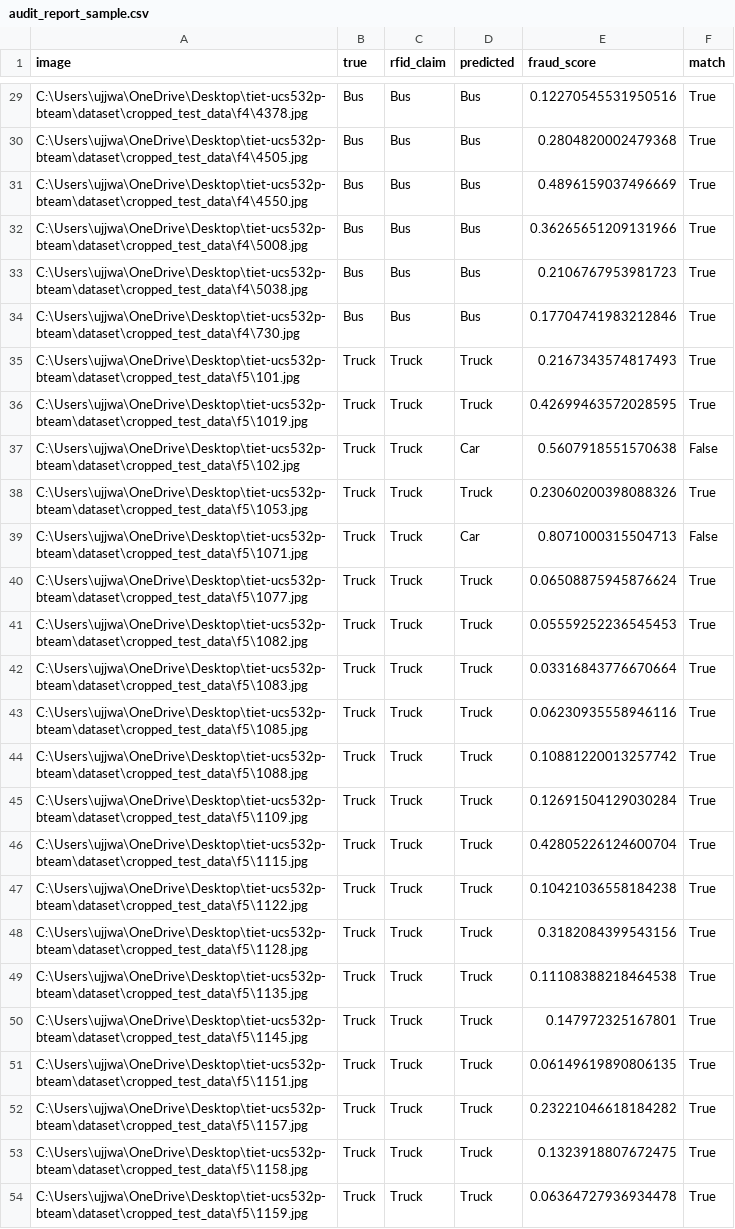
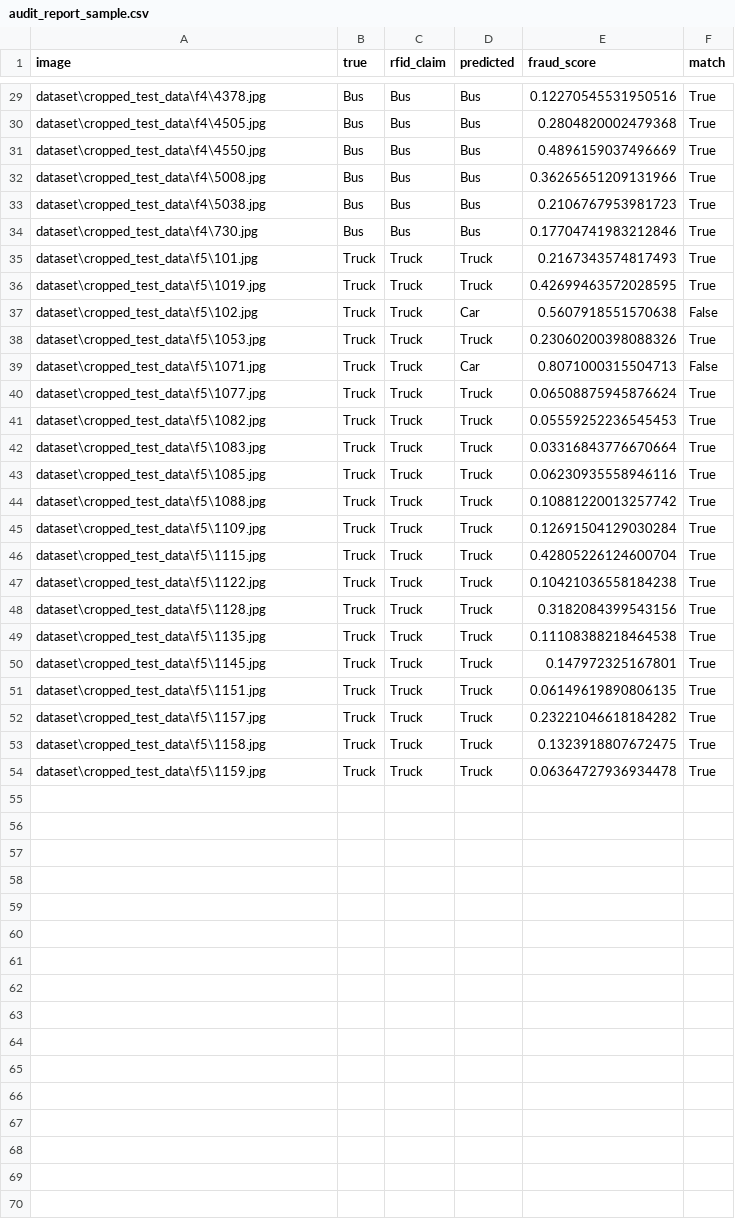
Before and after one commit to Kunal-Somani/TruthTag-Toll-Audit, a CSV file: metrics/audit_report_sample.csv, drawn as a sheet; only a part is shown, gaps mark what is left out; the diff covers the shown part only; the diff names each change by its address in the sheet, - before the commit and + after, or states it on an @@ line.

```diff
--- a/metrics/audit_report_sample.csv
+++ b/metrics/audit_report_sample.csv
-A29 (image): C:\Users\ujjwa\OneDrive\Desktop\tiet-ucs532p-bteam\dataset\cropped_test_data\f4\4378.jpg
+A29 (image): dataset\cropped_test_data\f4\4378.jpg
-A30 (image): C:\Users\ujjwa\OneDrive\Desktop\tiet-ucs532p-bteam\dataset\cropped_test_data\f4\4505.jpg
+A30 (image): dataset\cropped_test_data\f4\4505.jpg
-A31 (image): C:\Users\ujjwa\OneDrive\Desktop\tiet-ucs532p-bteam\dataset\cropped_test_data\f4\4550.jpg
+A31 (image): dataset\cropped_test_data\f4\4550.jpg
-A32 (image): C:\Users\ujjwa\OneDrive\Desktop\tiet-ucs532p-bteam\dataset\cropped_test_data\f4\5008.jpg
+A32 (image): dataset\cropped_test_data\f4\5008.jpg
-A33 (image): C:\Users\ujjwa\OneDrive\Desktop\tiet-ucs532p-bteam\dataset\cropped_test_data\f4\5038.jpg
+A33 (image): dataset\cropped_test_data\f4\5038.jpg
-A34 (image): C:\Users\ujjwa\OneDrive\Desktop\tiet-ucs532p-bteam\dataset\cropped_test_data\f4\730.jpg
+A34 (image): dataset\cropped_test_data\f4\730.jpg
-A35 (image): C:\Users\ujjwa\OneDrive\Desktop\tiet-ucs532p-bteam\dataset\cropped_test_data\f5\101.jpg
+A35 (image): dataset\cropped_test_data\f5\101.jpg
-A36 (image): C:\Users\ujjwa\OneDrive\Desktop\tiet-ucs532p-bteam\dataset\cropped_test_data\f5\1019.jpg
+A36 (image): dataset\cropped_test_data\f5\1019.jpg
-A37 (image): C:\Users\ujjwa\OneDrive\Desktop\tiet-ucs532p-bteam\dataset\cropped_test_data\f5\102.jpg
+A37 (image): dataset\cropped_test_data\f5\102.jpg
-A38 (image): C:\Users\ujjwa\OneDrive\Desktop\tiet-ucs532p-bteam\dataset\cropped_test_data\f5\1053.jpg
+A38 (image): dataset\cropped_test_data\f5\1053.jpg
-A39 (image): C:\Users\ujjwa\OneDrive\Desktop\tiet-ucs532p-bteam\dataset\cropped_test_data\f5\1071.jpg
+A39 (image): dataset\cropped_test_data\f5\1071.jpg
-A40 (image): C:\Users\ujjwa\OneDrive\Desktop\tiet-ucs532p-bteam\dataset\cropped_test_data\f5\1077.jpg
+A40 (image): dataset\cropped_test_data\f5\1077.jpg
-A41 (image): C:\Users\ujjwa\OneDrive\Desktop\tiet-ucs532p-bteam\dataset\cropped_test_data\f5\1082.jpg
+A41 (image): dataset\cropped_test_data\f5\1082.jpg
-A42 (image): C:\Users\ujjwa\OneDrive\Desktop\tiet-ucs532p-bteam\dataset\cropped_test_data\f5\1083.jpg
+A42 (image): dataset\cropped_test_data\f5\1083.jpg
-A43 (image): C:\Users\ujjwa\OneDrive\Desktop\tiet-ucs532p-bteam\dataset\cropped_test_data\f5\1085.jpg
+A43 (image): dataset\cropped_test_data\f5\1085.jpg
-A44 (image): C:\Users\ujjwa\OneDrive\Desktop\tiet-ucs532p-bteam\dataset\cropped_test_data\f5\1088.jpg
+A44 (image): dataset\cropped_test_data\f5\1088.jpg
-A45 (image): C:\Users\ujjwa\OneDrive\Desktop\tiet-ucs532p-bteam\dataset\cropped_test_data\f5\1109.jpg
+A45 (image): dataset\cropped_test_data\f5\1109.jpg
-A46 (image): C:\Users\ujjwa\OneDrive\Desktop\tiet-ucs532p-bteam\dataset\cropped_test_data\f5\1115.jpg
+A46 (image): dataset\cropped_test_data\f5\1115.jpg
-A47 (image): C:\Users\ujjwa\OneDrive\Desktop\tiet-ucs532p-bteam\dataset\cropped_test_data\f5\1122.jpg
+A47 (image): dataset\cropped_test_data\f5\1122.jpg
-A48 (image): C:\Users\ujjwa\OneDrive\Desktop\tiet-ucs532p-bteam\dataset\cropped_test_data\f5\1128.jpg
+A48 (image): dataset\cropped_test_data\f5\1128.jpg
-A49 (image): C:\Users\ujjwa\OneDrive\Desktop\tiet-ucs532p-bteam\dataset\cropped_test_data\f5\1135.jpg
+A49 (image): dataset\cropped_test_data\f5\1135.jpg
-A50 (image): C:\Users\ujjwa\OneDrive\Desktop\tiet-ucs532p-bteam\dataset\cropped_test_data\f5\1145.jpg
+A50 (image): dataset\cropped_test_data\f5\1145.jpg
-A51 (image): C:\Users\ujjwa\OneDrive\Desktop\tiet-ucs532p-bteam\dataset\cropped_test_data\f5\1151.jpg
+A51 (image): dataset\cropped_test_data\f5\1151.jpg
-A52 (image): C:\Users\ujjwa\OneDrive\Desktop\tiet-ucs532p-bteam\dataset\cropped_test_data\f5\1157.jpg
+A52 (image): dataset\cropped_test_data\f5\1157.jpg
-A53 (image): C:\Users\ujjwa\OneDrive\Desktop\tiet-ucs532p-bteam\dataset\cropped_test_data\f5\1158.jpg
+A53 (image): dataset\cropped_test_data\f5\1158.jpg
-A54 (image): C:\Users\ujjwa\OneDrive\Desktop\tiet-ucs532p-bteam\dataset\cropped_test_data\f5\1159.jpg
+A54 (image): dataset\cropped_test_data\f5\1159.jpg
```
Also changed, not shown: 27 edited cells elsewhere in this file, 1 other file.
